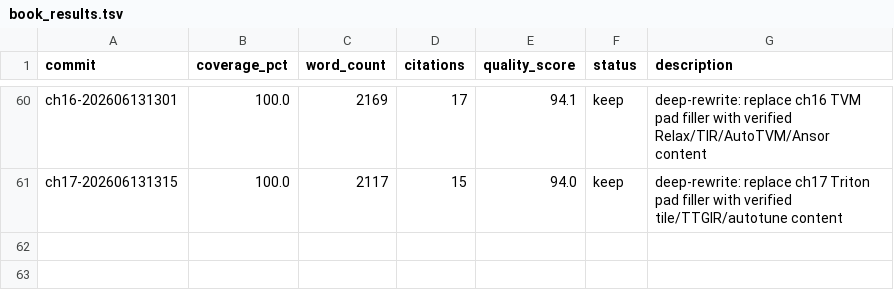
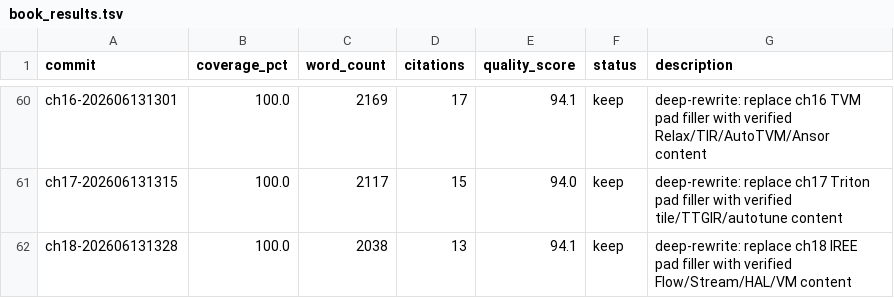
Before and after one commit to chenxingqiang/auto-loops-books, a TSV file: book_results.tsv, drawn as a sheet; only a part is shown, gaps mark what is left out.

```diff
--- a/book_results.tsv
+++ b/book_results.tsv
@@ -61 +61,2 @@ ch16-202606131301	100.0	2169	17	94.1	keep	deep-rewrite: replace ch16 TVM pad fil
 ch17-202606131315	100.0	2117	15	94.0	keep	deep-rewrite: replace ch17 Triton pad filler with verified tile/TTGIR/autotune content
+ch18-202606131328	100.0	2038	13	94.1	keep	deep-rewrite: replace ch18 IREE pad filler with verified Flow/Stream/HAL/VM content
```
Also changed, not shown: 3 other files.
